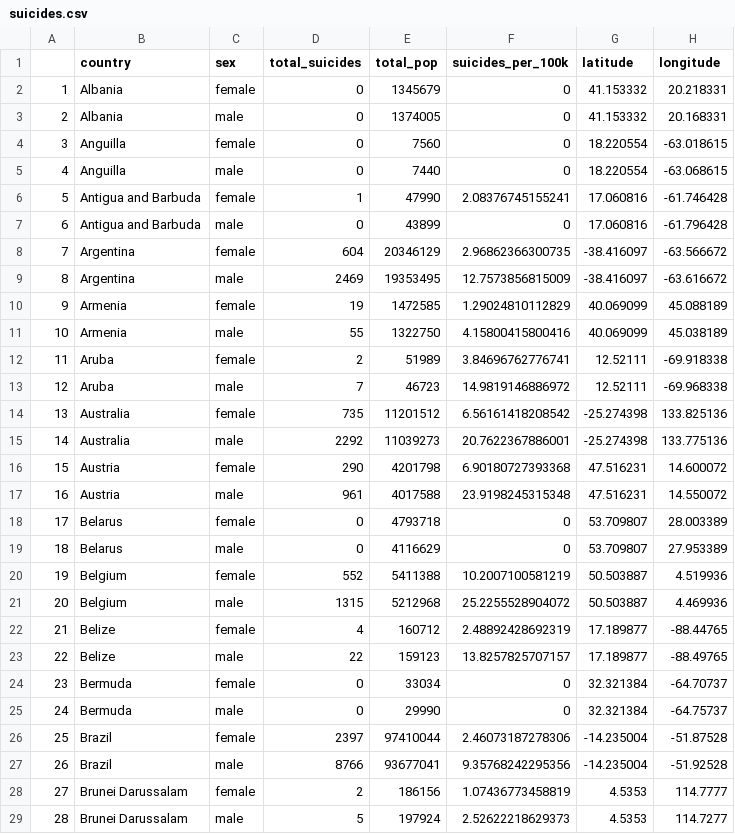
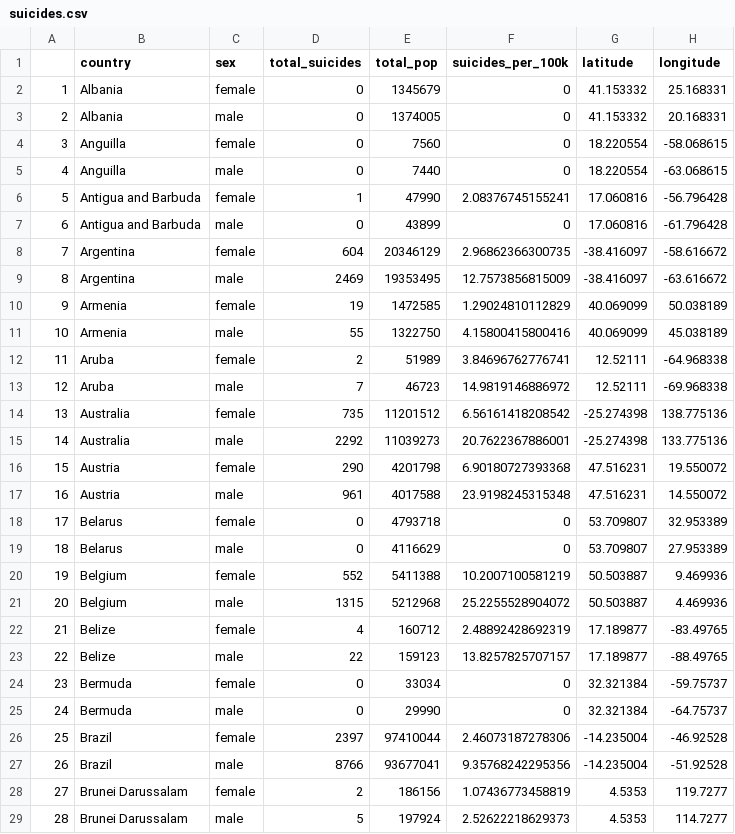
Before and after one commit to PrinceAli6/Week9_homework_topo_json, a CSV file: suicides.csv, drawn as a sheet; only a part is shown; the diff covers the shown part only.

Commit message:
Update suicides.csv

```diff
--- a/suicides.csv
+++ b/suicides.csv
@@ -1,29 +1,29 @@
 "","country","sex","total_suicides","total_pop","suicides_per_100k","latitude","longitude"
-"1","Albania","female",0,1345679,0,41.153332,20.218331
+"1","Albania","female",0,1345679,0,41.153332,25.168331
 "2","Albania","male",0,1374005,0,41.153332,20.168331
-"3","Anguilla","female",0,7560,0,18.220554,-63.018615
+"3","Anguilla","female",0,7560,0,18.220554,-58.068615
 "4","Anguilla","male",0,7440,0,18.220554,-63.068615
-"5","Antigua and Barbuda","female",1,47990,2.08376745155241,17.060816,-61.746428
+"5","Antigua and Barbuda","female",1,47990,2.08376745155241,17.060816,-56.796428
 "6","Antigua and Barbuda","male",0,43899,0,17.060816,-61.796428
-"7","Argentina","female",604,20346129,2.96862366300735,-38.416097,-63.566672
+"7","Argentina","female",604,20346129,2.96862366300735,-38.416097,-58.616672
 "8","Argentina","male",2469,19353495,12.7573856815009,-38.416097,-63.616672
-"9","Armenia","female",19,1472585,1.29024810112829,40.069099,45.088189
+"9","Armenia","female",19,1472585,1.29024810112829,40.069099,50.038189
 "10","Armenia","male",55,1322750,4.15800415800416,40.069099,45.038189
-"11","Aruba","female",2,51989,3.84696762776741,12.52111,-69.918338
+"11","Aruba","female",2,51989,3.84696762776741,12.52111,-64.968338
 "12","Aruba","male",7,46723,14.9819146886972,12.52111,-69.968338
-"13","Australia","female",735,11201512,6.56161418208542,-25.274398,133.825136
+"13","Australia","female",735,11201512,6.56161418208542,-25.274398,138.775136
 "14","Australia","male",2292,11039273,20.7622367886001,-25.274398,133.775136
-"15","Austria","female",290,4201798,6.90180727393368,47.516231,14.600072
+"15","Austria","female",290,4201798,6.90180727393368,47.516231,19.550072
 "16","Austria","male",961,4017588,23.9198245315348,47.516231,14.550072
-"17","Belarus","female",0,4793718,0,53.709807,28.003389
+"17","Belarus","female",0,4793718,0,53.709807,32.953389
 "18","Belarus","male",0,4116629,0,53.709807,27.953389
-"19","Belgium","female",552,5411388,10.2007100581219,50.503887,4.519936
+"19","Belgium","female",552,5411388,10.2007100581219,50.503887,9.469936
 "20","Belgium","male",1315,5212968,25.2255528904072,50.503887,4.469936
-"21","Belize","female",4,160712,2.48892428692319,17.189877,-88.44765
+"21","Belize","female",4,160712,2.48892428692319,17.189877,-83.49765
 "22","Belize","male",22,159123,13.8257825707157,17.189877,-88.49765
-"23","Bermuda","female",0,33034,0,32.321384,-64.70737
+"23","Bermuda","female",0,33034,0,32.321384,-59.75737
 "24","Bermuda","male",0,29990,0,32.321384,-64.75737
-"25","Brazil","female",2397,97410044,2.46073187278306,-14.235004,-51.87528
+"25","Brazil","female",2397,97410044,2.46073187278306,-14.235004,-46.92528
 "26","Brazil","male",8766,93677041,9.35768242295356,-14.235004,-51.92528
-"27","Brunei Darussalam","female",2,186156,1.07436773458819,4.5353,114.7777
+"27","Brunei Darussalam","female",2,186156,1.07436773458819,4.5353,119.7277
 "28","Brunei Darussalam","male",5,197924,2.52622218629373,4.5353,114.7277
```
Also changed, not shown: 66 edited cells elsewhere in this file.
